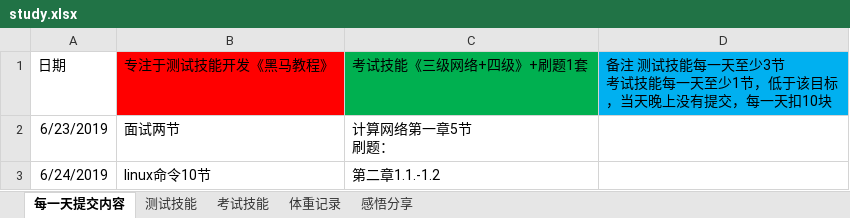
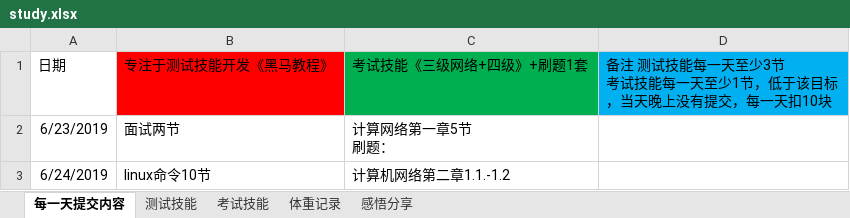
Before and after one commit to yhytest/test, an Excel workbook: study.xlsx, sheet 每一天提交内容, drawn as a sheet; values as stored, in another font and other column widths than the file's, no borders; the diff names each change by its address in the sheet, - before the commit and + after, or states it on an @@ line.

```diff
--- a/study.xlsx (sheet 每一天提交内容)
+++ b/study.xlsx (sheet 每一天提交内容)
-C3 (考试技能《三级网络+四级》+刷题1套): 第二章1.1.-1.2
+C3 (考试技能《三级网络+四级》+刷题1套): 计算机网络第二章1.1.-1.2
```
